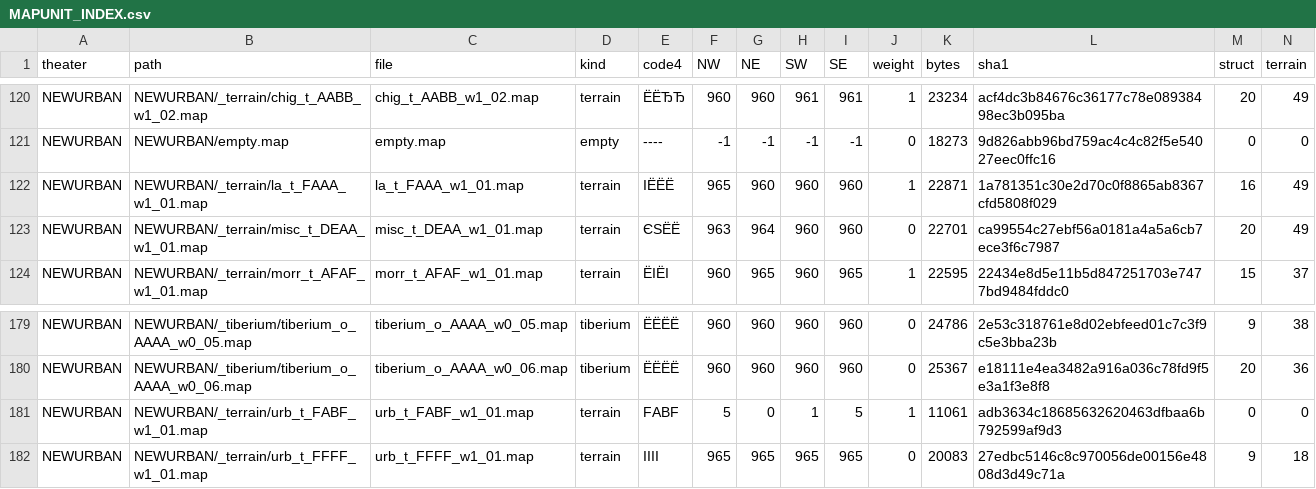
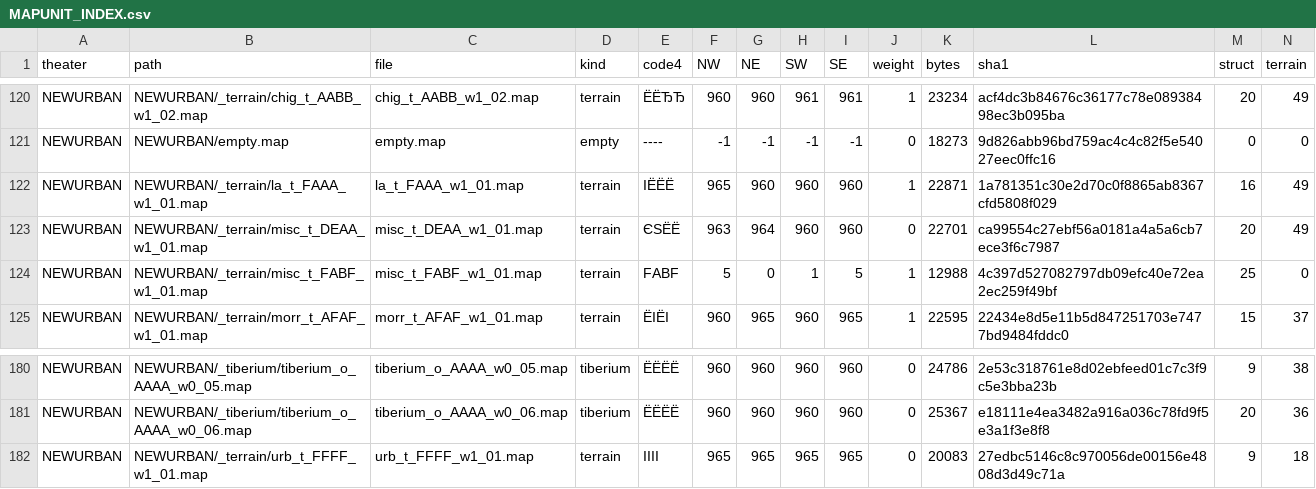
Before and after one commit to 1372704087/RandomMapGenerator_RA2Web, a CSV file: re/specs/MAPUNIT_INDEX.csv, drawn as a sheet; only a part is shown, gaps mark what is left out; removed rows and columns are numbered as before the commit, all else as after; rows hold the shown columns only; the diff names each change by its address in the sheet, - before the commit and + after, or states it on an @@ line.

Commit message:
fix(mapunits): urb_t_FABF 补齐 25 个建筑并更名 misc_t_FABF——首版只提取了地形层
用户修复 = 地形 438 格 + [Structures] 新增 25 楼(CALOND06/CANEWY10/CATEXS05/
CAMISC05 等,全部落在槽 (4,5) 核心)。首版提取只对比了 IsoMapPack5,建筑全漏,
用户 WAE 打开只见空台子。现按 Structure.Initialize 口径(X,Y 文件坐标=18+相对,
解析时减 StartingX)写入 [Structures] 段;索引画像 struct=25,label 由 plain 改判
misc,件名按规范更名 misc_t_FABF_w1_01。渲染自查建筑齐全。

```diff
--- a/re/specs/MAPUNIT_INDEX.csv
+++ b/re/specs/MAPUNIT_INDEX.csv
+row 124: NEWURBAN | NEWURBAN/_terrain/misc_t_FABF_w1_01.map | misc_t_FABF_w1_01.map | terrain | FABF | 5 | 0 | 1 | 5 | 1 | 12988 | 4c397d527082797db09efc40e72ea2ec259f49bf | 25 | 0
-row 181: NEWURBAN | NEWURBAN/_terrain/urb_t_FABF_w1_01.map | urb_t_FABF_w1_01.map | terrain | FABF | 5 | 0 | 1 | 5 | 1 | 11061 | adb3634c18685632620463dfbaa6b792599af9d3 | 0 | 0
```
Also changed, not shown: 1 other file.
